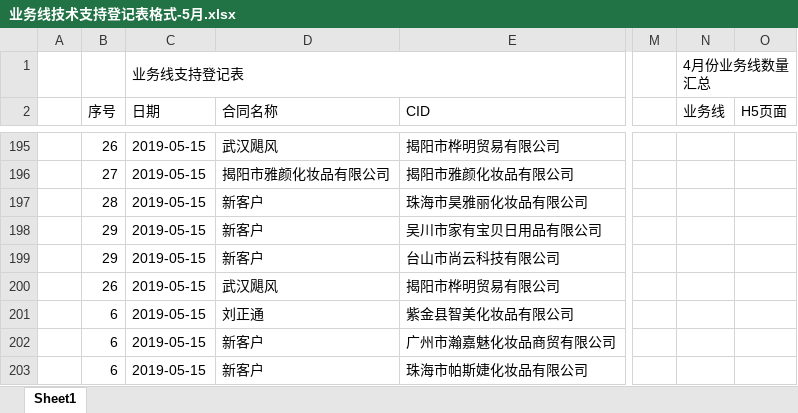
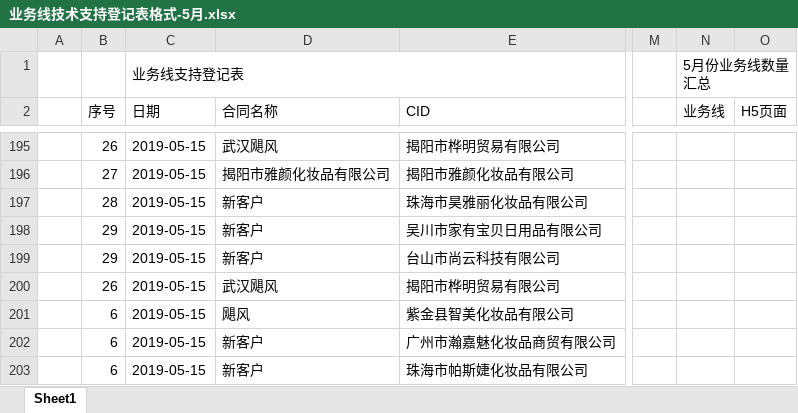
Before and after one commit to a279623002/myWork, an Excel workbook: 业务线技术支持登记表格式-5月.xlsx, sheet Sheet1, drawn as a sheet; only a part is shown, gaps mark what is left out; values as stored, in another font and other column widths than the file's, no cell formats; charts and pictures not drawn; the diff covers the shown part only; the diff names each change by its address in the sheet, - before the commit and + after, or states it on an @@ line.

```diff
--- a/业务线技术支持登记表格式-5月.xlsx (sheet Sheet1)
+++ b/业务线技术支持登记表格式-5月.xlsx (sheet Sheet1)
-N1 (业务线): 4月份业务线数量汇总
+N1 (业务线): 5月份业务线数量汇总
-D201 (合同名称): 刘正通
+D201 (合同名称): 飓风
```
Also changed, not shown: 16 added rows, 16 removed rows, 3 edited cells and merged cells elsewhere in this sheet, cell formats, charts or pictures.
